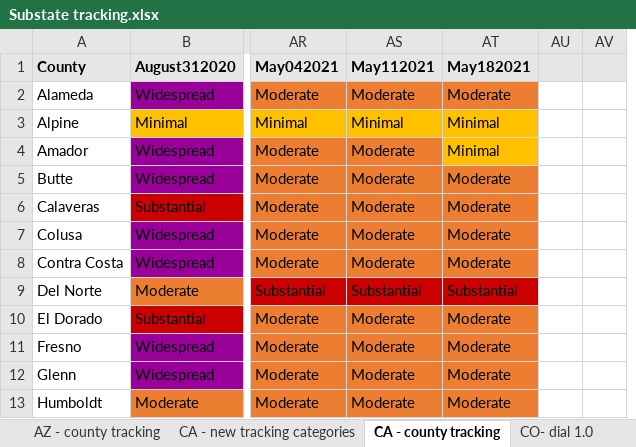
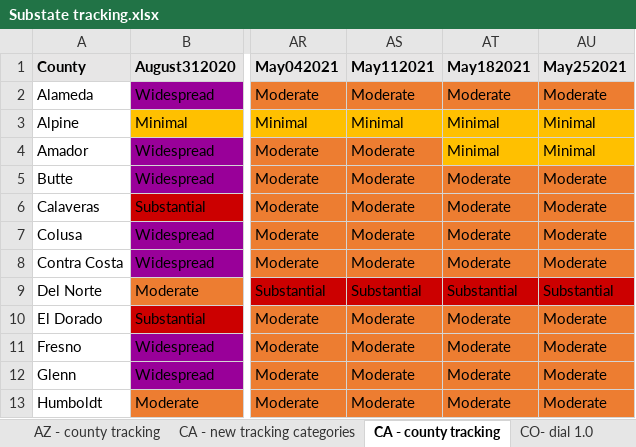
Before and after one commit to COVID19StatePolicy/SocialDistancing, an Excel workbook: source/Substate tracking.xlsx, sheet CA - county tracking, drawn as a sheet; only a part is shown, gaps mark what is left out; values as stored, in another font and other column widths than the file's, no borders; removed rows and columns are numbered as before the commit, all else as after; the diff names each change by its address in the sheet, - before the commit and + after, or states it on an @@ line.

```diff
--- a/source/Substate tracking.xlsx (sheet CA - county tracking)
+++ b/source/Substate tracking.xlsx (sheet CA - county tracking)
-column AU, empty
-column AV, empty
+column AU (May252021), rows 2-13: Moderate | Minimal | Minimal | Moderate | Moderate | Moderate | Moderate | Substantial | Moderate | Moderate | Moderate | Moderate
```
Also changed, not shown: sheet WV - county tracking, sheet OR - county tracking, sheet NM - county tracking, sheet UT - county tracking, 44 other files.
